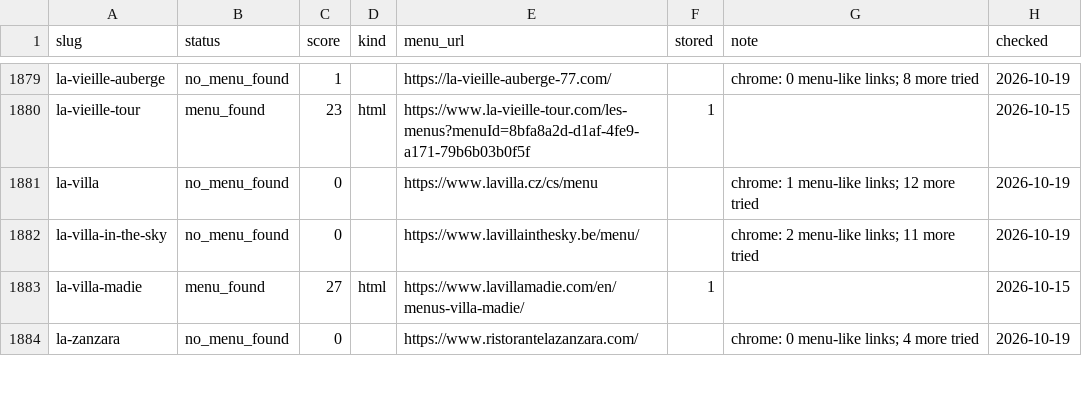
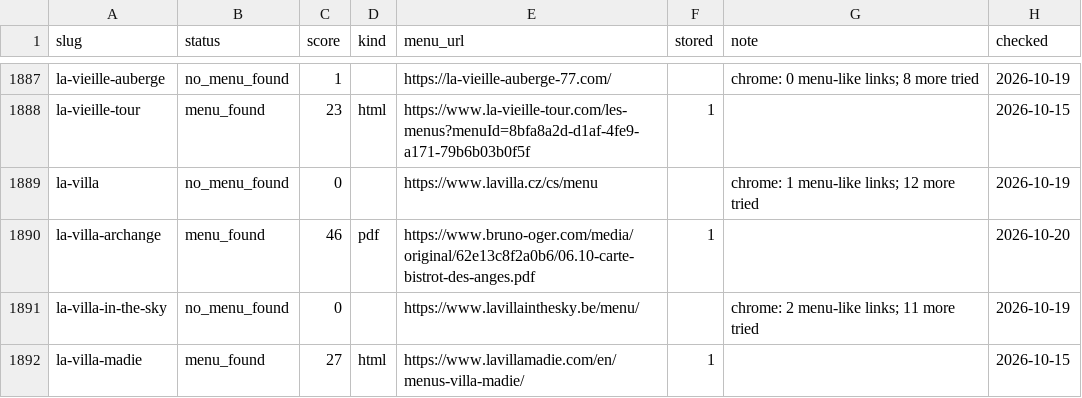
Before and after one commit to msh-yi/themenuatlas, a CSV file: data/seed/discovery.csv, drawn as a sheet; only a part is shown, gaps mark what is left out; the shorter side is filled out with more unchanged rows; the diff covers the shown part only; the diff names each change by its address in the sheet, - before the commit and + after, or states it on an @@ line.

```diff
--- a/data/seed/discovery.csv
+++ b/data/seed/discovery.csv
+row 1890: la-villa-archange | menu_found | 46 | pdf | https://www.bruno-oger.com/media/original/62e13c8f2a0b6/06.10-carte-bistrot-des-anges.pdf | 1 |  | 2026-10-20
```
Also changed, not shown: 29 added rows elsewhere in this file, data/seed/restaurants_full.csv, 17 other files.
